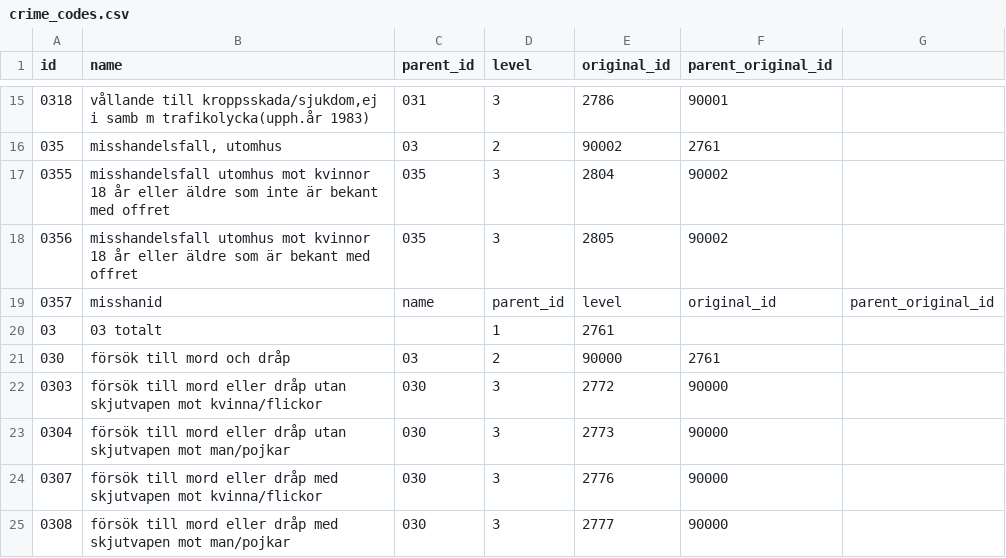
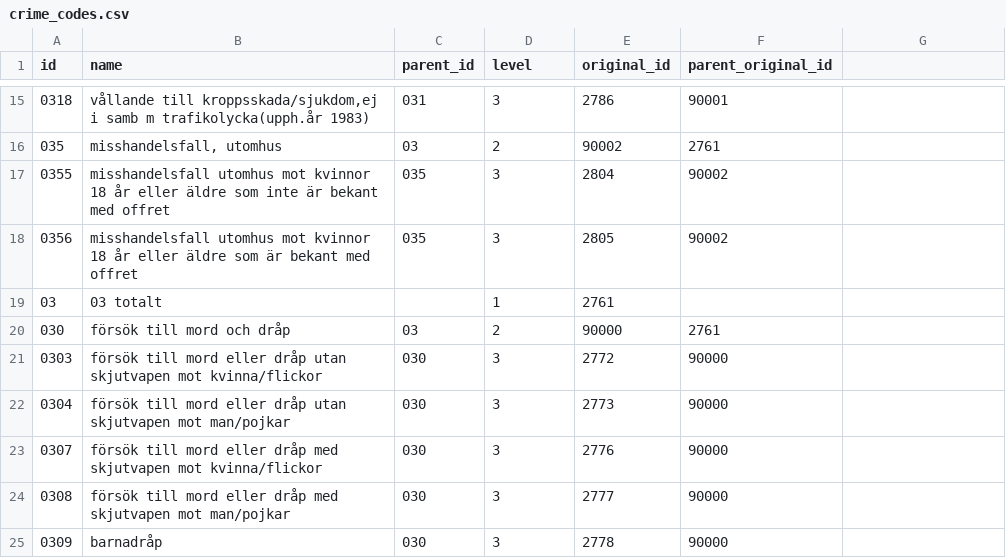
Before and after one commit to marple-newsrobot/marple-datatypes, a CSV file: misc/crime_codes.csv, drawn as a sheet; only a part is shown, gaps mark what is left out; the shorter side is filled out with more unchanged rows; the diff names each change by its address in the sheet, - before the commit and + after, or states it on an @@ line.

Commit message:
Remove error line

```diff
--- a/misc/crime_codes.csv
+++ b/misc/crime_codes.csv
-row 19: 0357 | misshanid | name | parent_id | level | original_id | parent_original_id
```
